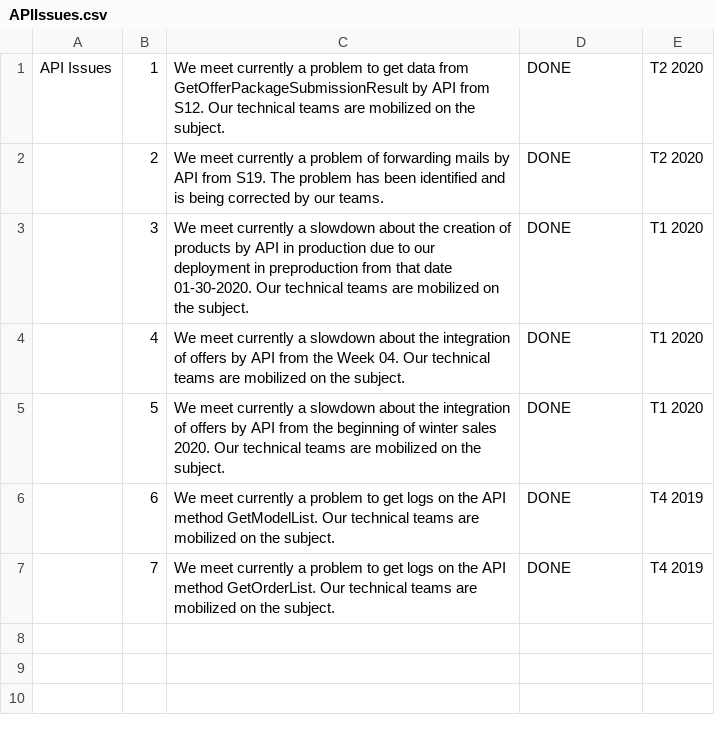
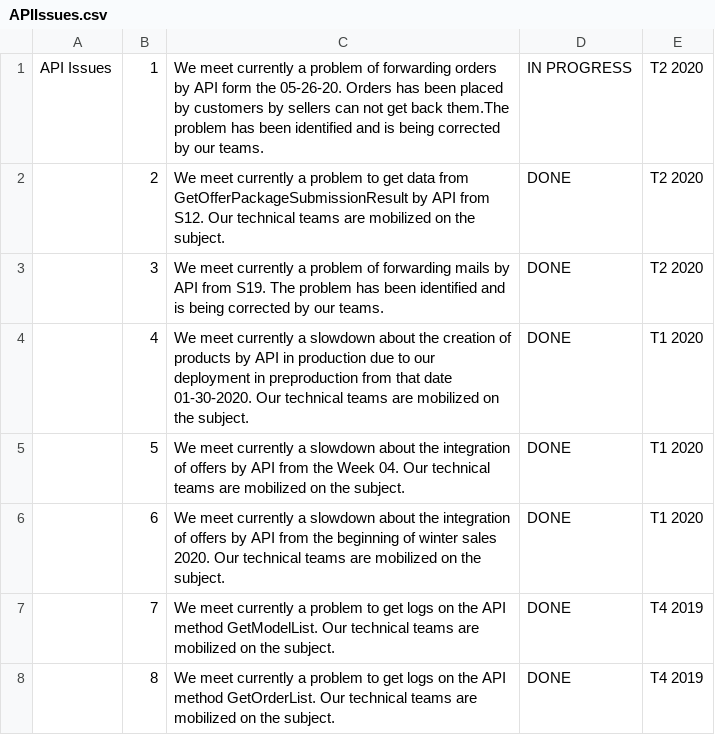
Before and after one commit to FlorentFERRAND/APIDashboard, a CSV file: wwwroot/Production/APIIssues.csv, drawn as a sheet.

```diff
--- a/wwwroot/Production/APIIssues.csv
+++ b/wwwroot/Production/APIIssues.csv
@@ -1,7 +1,8 @@
-API Issues;1;We meet currently a problem to get data from GetOfferPackageSubmissionResult by API from S12. Our technical teams are mobilized on the subject.;DONE;T2 2020
-;2;We meet currently a problem of forwarding mails by API from S19. The problem has been identified and is being corrected by our teams.;DONE;T2 2020
-;3;We meet currently a slowdown about the creation of products by API in production due to our deployment in preproduction from that date 01-30-2020. Our technical teams are mobilized on the subject.;DONE;T1 2020
-;4;We meet currently a slowdown about the integration of offers by API from the Week 04. Our technical teams are mobilized on the subject.;DONE;T1 2020
-;5;We meet currently a slowdown about the integration of offers by API from the beginning of winter sales 2020. Our technical teams are mobilized on the subject.;DONE;T1 2020
-;6;We meet currently a problem to get logs on the API method GetModelList. Our technical teams are mobilized on the subject.;DONE;T4 2019
-;7;We meet currently a problem to get logs on the API method GetOrderList. Our technical teams are mobilized on the subject.;DONE;T4 2019
+API Issues;1;We meet currently a problem of forwarding orders by API form the 05-26-20. Orders has been placed by customers by sellers can not get back them.The problem has been identified and is being corrected by our teams.;IN PROGRESS;T2 2020
+;2;We meet currently a problem to get data from GetOfferPackageSubmissionResult by API from S12. Our technical teams are mobilized on the subject.;DONE;T2 2020
+;3;We meet currently a problem of forwarding mails by API from S19. The problem has been identified and is being corrected by our teams.;DONE;T2 2020
+;4;We meet currently a slowdown about the creation of products by API in production due to our deployment in preproduction from that date 01-30-2020. Our technical teams are mobilized on the subject.;DONE;T1 2020
+;5;We meet currently a slowdown about the integration of offers by API from the Week 04. Our technical teams are mobilized on the subject.;DONE;T1 2020
+;6;We meet currently a slowdown about the integration of offers by API from the beginning of winter sales 2020. Our technical teams are mobilized on the subject.;DONE;T1 2020
+;7;We meet currently a problem to get logs on the API method GetModelList. Our technical teams are mobilized on the subject.;DONE;T4 2019
+;8;We meet currently a problem to get logs on the API method GetOrderList. Our technical teams are mobilized on the subject.;DONE;T4 2019
```
Also changed, not shown: wwwroot/Production/ImportantInformations.csv.
